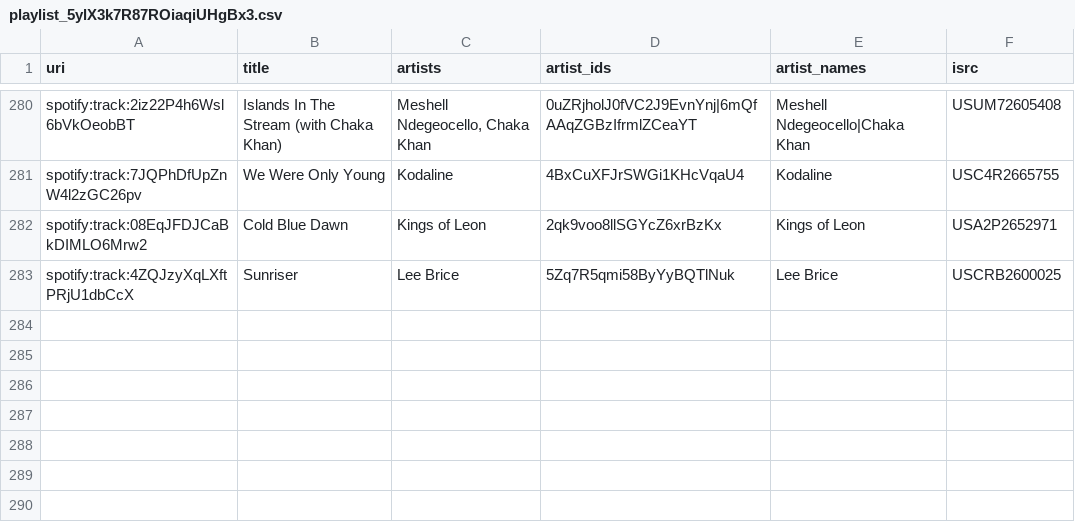
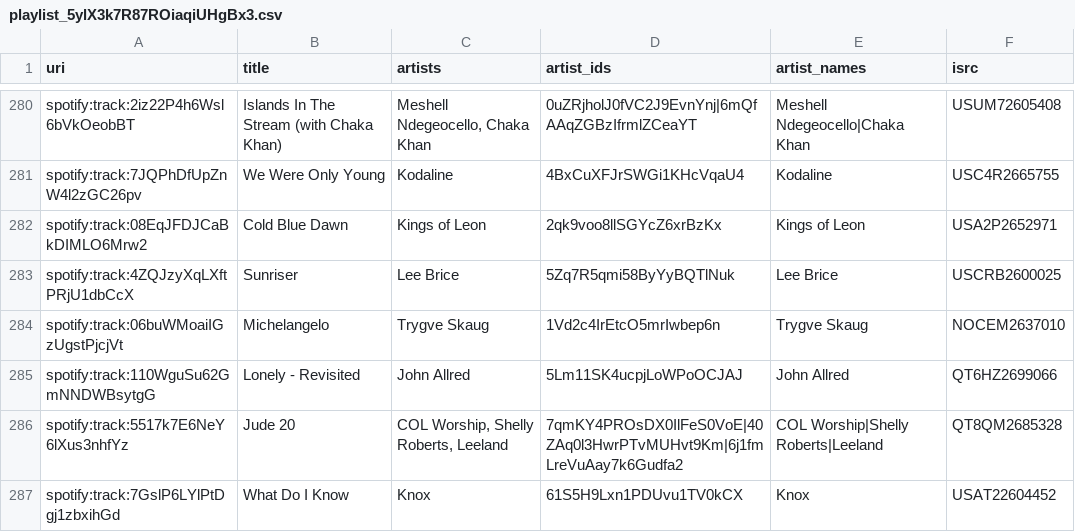
Before and after one commit to lzapffe/new-realeases-playlist, a CSV file: state/playlist_5ylX3k7R87ROiaqiUHgBx3.csv, drawn as a sheet; only a part is shown, gaps mark what is left out.

```diff
--- a/state/playlist_5ylX3k7R87ROiaqiUHgBx3.csv
+++ b/state/playlist_5ylX3k7R87ROiaqiUHgBx3.csv
@@ -283 +283,5 @@
 "spotify:track:4ZQJzyXqLXftPRjU1dbCcX","Sunriser","Lee Brice","5Zq7R5qmi58ByYyBQTlNuk","Lee Brice","USCRB2600025"
+"spotify:track:06buWMoaiIGzUgstPjcjVt","Michelangelo","Trygve Skaug","1Vd2c4IrEtcO5mrIwbep6n","Trygve Skaug","NOCEM2637010"
+"spotify:track:110WguSu62GmNNDWBsytgG","Lonely - Revisited","John Allred","5Lm11SK4ucpjLoWPoOCJAJ","John Allred","QT6HZ2699066"
+"spotify:track:5517k7E6NeY6lXus3nhfYz","Jude 20","COL Worship, Shelly Roberts, Leeland","7qmKY4PROsDX0IlFeS0VoE|40ZAq0l3HwrPTvMUHvt9Km|6j1fmLreVuAay7k6Gudfa2","COL Worship|Shelly Roberts|Leeland","QT8QM2685328"
+"spotify:track:7GslP6LYlPtDgj1zbxihGd","What Do I Know","Knox","61S5H9Lxn1PDUvu1TV0kCX","Knox","USAT22604452"
```
Also changed, not shown: state/artists.csv, state/seen_releases.csv, 5 other files.
